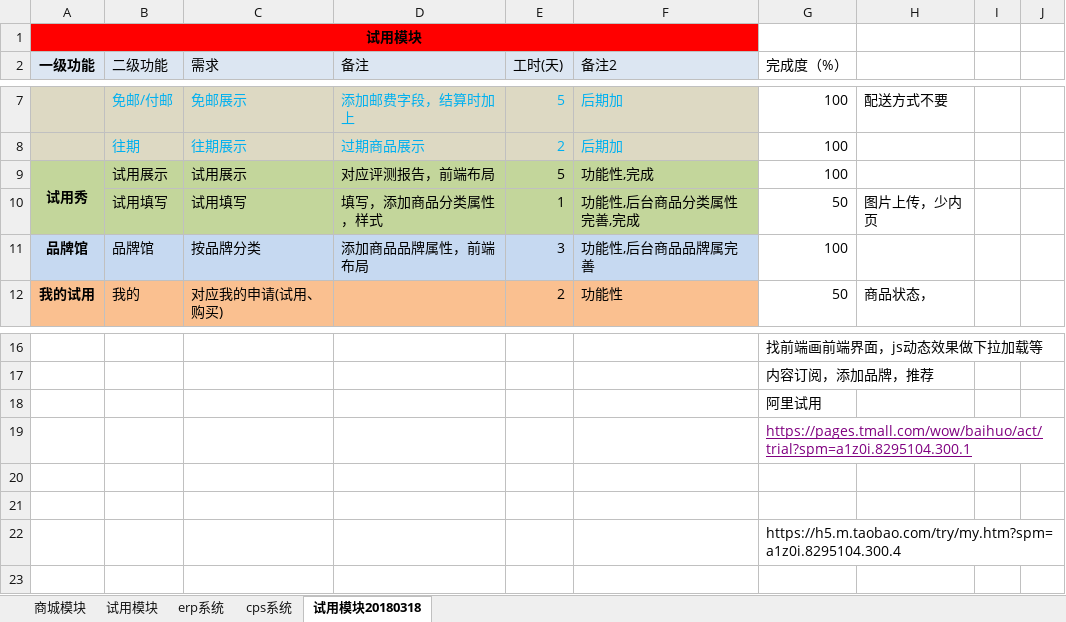
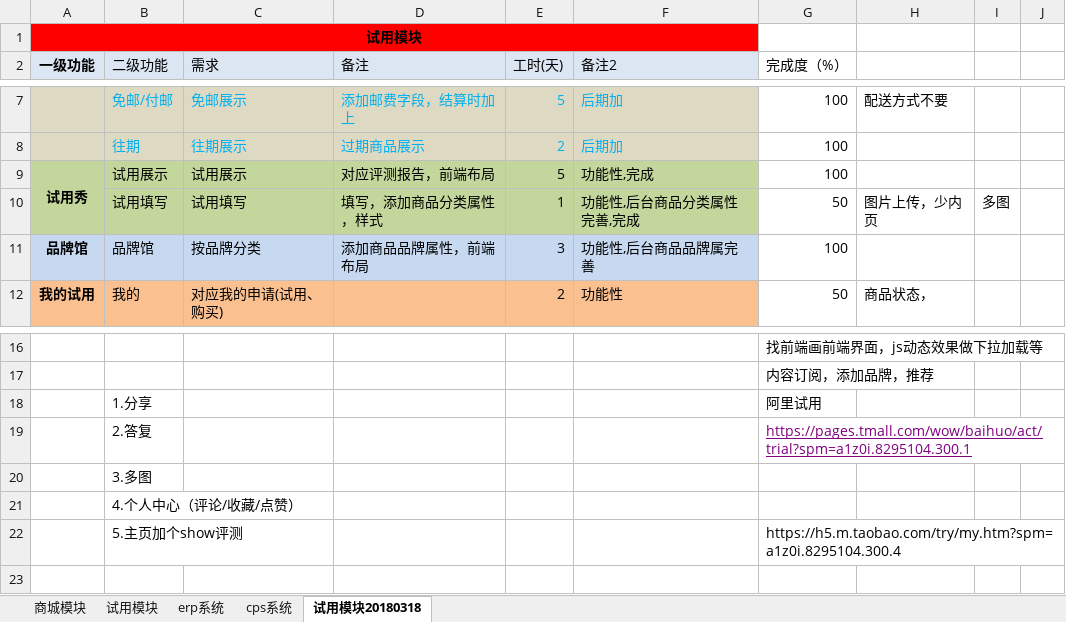
Before and after one commit to newbigTech/wc.jieqiangtec.com, an Excel workbook: doc/新商城功能列表及相关说明20170907v1.2.xlsx, sheet 试用模块20180318, drawn as a sheet; only a part is shown, gaps mark what is left out; values as stored, in another font and other column widths than the file's, no borders; charts and pictures not drawn; the diff names each change by its address in the sheet, - before the commit and + after, or states it on an @@ line.

```diff
--- a/doc/新商城功能列表及相关说明20170907v1.2.xlsx (sheet 试用模块20180318)
+++ b/doc/新商城功能列表及相关说明20170907v1.2.xlsx (sheet 试用模块20180318)
-I10: (empty)
+I10: 多图
-B18 (二级功能): (empty)
+B18 (二级功能): 1.分享
-B19 (二级功能): (empty)
+B19 (二级功能): 2.答复
-B20 (二级功能): (empty)
+B20 (二级功能): 3.多图
-B21 (二级功能): (empty)
+B21 (二级功能): 4.个人中心（评论/收藏/点赞）
-B22 (二级功能): (empty)
+B22 (二级功能): 5.主页加个show评测
```
Also changed, not shown: 5 other files.
